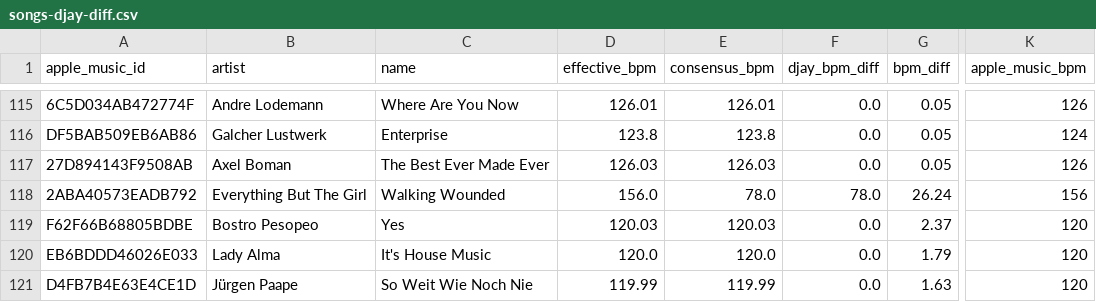
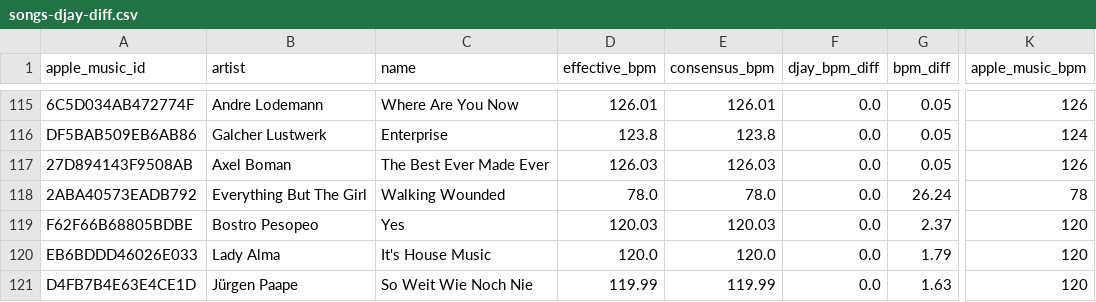
Before and after one commit to ArloL/music-stuff, a CSV file: data/songs-djay-diff.csv, drawn as a sheet; only a part is shown, gaps mark what is left out; the diff names each change by its address in the sheet, - before the commit and + after, or states it on an @@ line.

```diff
--- a/data/songs-djay-diff.csv
+++ b/data/songs-djay-diff.csv
-D118 (effective_bpm): 156.0
+D118 (effective_bpm): 78.0
-F118 (djay_bpm_diff): 78.0
+F118 (djay_bpm_diff): 0.0
-K118 (apple_music_bpm): 156
+K118 (apple_music_bpm): 78
```
Also changed, not shown: 1 other file.
